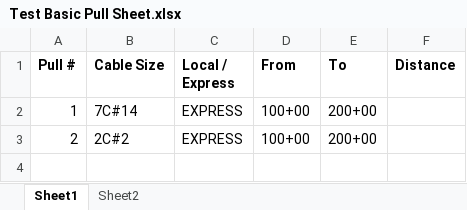
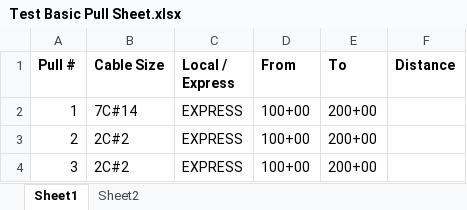
Before and after one commit to TCE-Innovation/Cable-Run-Optimizer, an Excel workbook: Test Basic Pull Sheet.xlsx, sheet Sheet1, drawn as a sheet; values as stored, in another font and other column widths than the file's, no borders; the diff names each change by its address in the sheet, - before the commit and + after, or states it on an @@ line.

```diff
--- a/Test Basic Pull Sheet.xlsx (sheet Sheet1)
+++ b/Test Basic Pull Sheet.xlsx (sheet Sheet1)
+row 4: 3 | 2C#2 | EXPRESS | 100+00 | 200+00
```
Also changed, not shown: Output File.xlsx, 4 other files.
